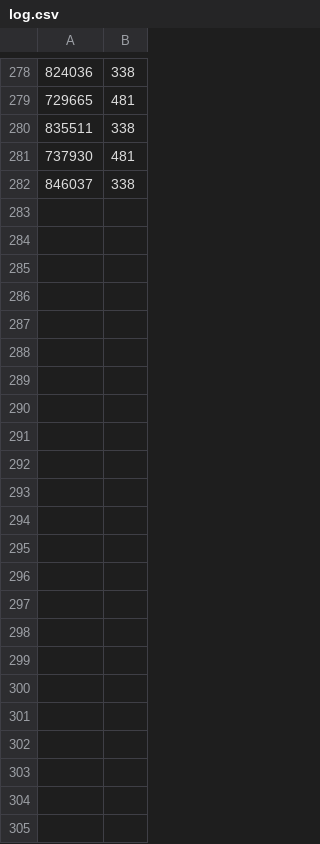
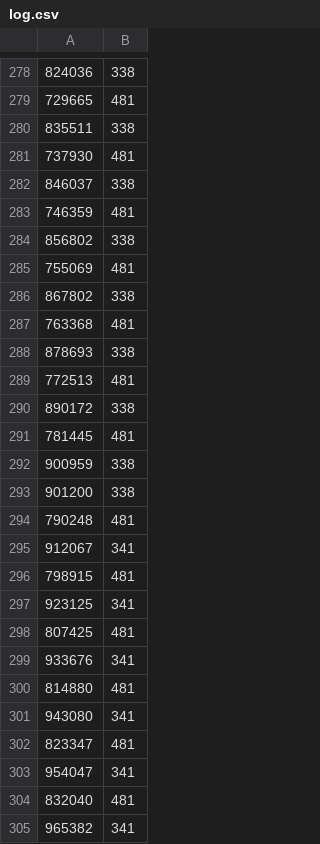
Before and after one commit to qpalzmm22/py_fuzz, a CSV file: examples/purl/log.csv, drawn as a sheet; only a part is shown, gaps mark what is left out.

```diff
--- a/examples/purl/log.csv
+++ b/examples/purl/log.csv
@@ -282 +282,24 @@
 846037, 338
+746359, 481
+856802, 338
+755069, 481
+867802, 338
+763368, 481
+878693, 338
+772513, 481
+890172, 338
+781445, 481
+900959, 338
+901200, 338
+790248, 481
+912067, 341
+798915, 481
+923125, 341
+807425, 481
+933676, 341
+814880, 481
+943080, 341
+823347, 481
+954047, 341
+832040, 481
+965382, 341
```
Also changed, not shown: examples/htmlparser/log.csv, 38 other files.
